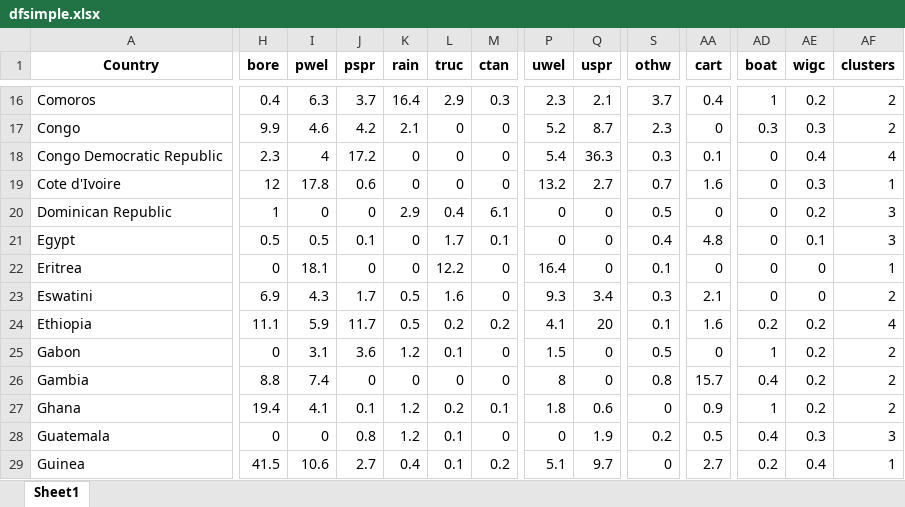
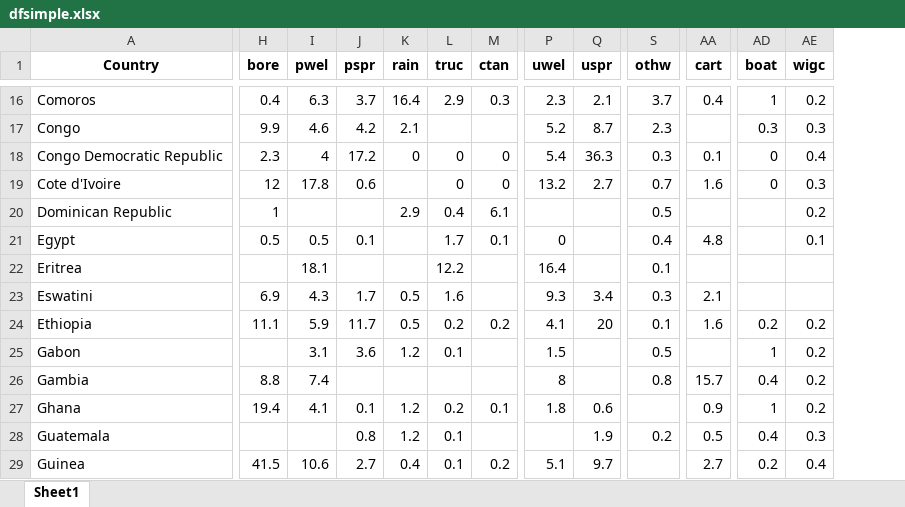
Before and after one commit to narslab/water-accessibility, an Excel workbook: results/dfsimple.xlsx, sheet Sheet1, drawn as a sheet; only a part is shown, gaps mark what is left out; values as stored, in another font and other column widths than the file's, no borders; the diff covers the shown part only; the diff names each change by its address in the sheet, - before the commit and + after, or states it on an @@ line.

```diff
--- a/results/dfsimple.xlsx (sheet Sheet1)
+++ b/results/dfsimple.xlsx (sheet Sheet1)
-column AF (clusters), rows 16-29: 2 | 2 | 4 | 1 | 3 | 3 | 1 | 2 | 4 | 2 | 2 | 2 | 3 | 1
-L17 (truc): 0
+L17 (truc): (empty)
-M17 (ctan): 0
+M17 (ctan): (empty)
-AA17 (cart): 0
+AA17 (cart): (empty)
-K19 (rain): 0
+K19 (rain): (empty)
-I20 (pwel): 0
+I20 (pwel): (empty)
-J20 (pspr): 0
+J20 (pspr): (empty)
-P20 (uwel): 0
+P20 (uwel): (empty)
-Q20:Q22 (uspr): 0
+Q20:Q22 (uspr): (empty)
-AA20 (cart): 0
+AA20 (cart): (empty)
-AD20:AD23 (boat): 0
+AD20:AD23 (boat): (empty)
-K21:K22 (rain): 0
+K21:K22 (rain): (empty)
-H22 (bore): 0
+H22 (bore): (empty)
-J22 (pspr): 0
+J22 (pspr): (empty)
-M22:M23 (ctan): 0
+M22:M23 (ctan): (empty)
-AA22 (cart): 0
+AA22 (cart): (empty)
-AE22:AE23 (wigc): 0
+AE22:AE23 (wigc): (empty)
-H25 (bore): 0
+H25 (bore): (empty)
-M25:M26 (ctan): 0
+M25:M26 (ctan): (empty)
-Q25:Q26 (uspr): 0
+Q25:Q26 (uspr): (empty)
-AA25 (cart): 0
+AA25 (cart): (empty)
-J26 (pspr): 0
+J26 (pspr): (empty)
-K26 (rain): 0
+K26 (rain): (empty)
-L26 (truc): 0
+L26 (truc): (empty)
-S27 (othw): 0
+S27 (othw): (empty)
-H28 (bore): 0
+H28 (bore): (empty)
-I28 (pwel): 0
+I28 (pwel): (empty)
-M28 (ctan): 0
+M28 (ctan): (empty)
-P28 (uwel): 0
+P28 (uwel): (empty)
-S29 (othw): 0
+S29 (othw): (empty)
```
Also changed, not shown: 179 edited cells elsewhere in this sheet, results/df-exp.xlsx, results/df-four-scores.xlsx, 7 other files.
